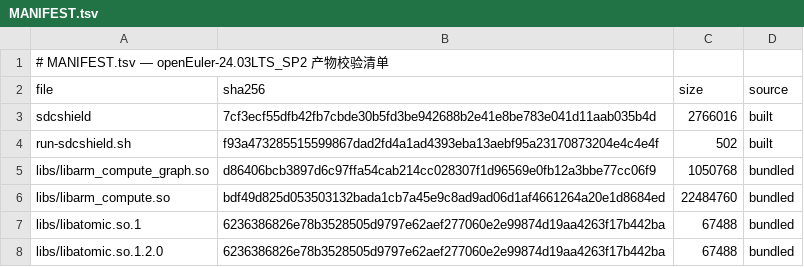
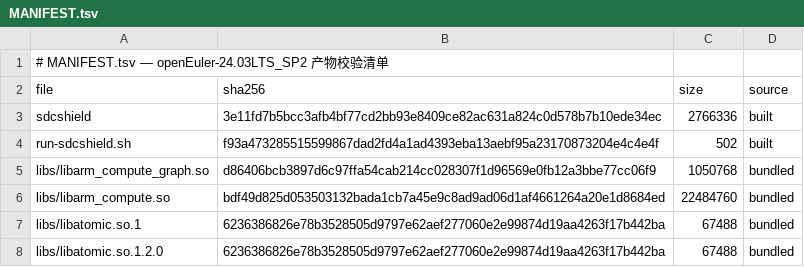
Before and after one commit to wangxumarshall/sdcshield-rpm-24.03, a TSV file: openEuler-24.03LTS_SP2/built/MANIFEST.tsv, drawn as a sheet.

```diff
--- a/openEuler-24.03LTS_SP2/built/MANIFEST.tsv
+++ b/openEuler-24.03LTS_SP2/built/MANIFEST.tsv
@@ -2,3 +2,3 @@
 file	sha256	size	source
-sdcshield	7cf3ecf55dfb42fb7cbde30b5fd3be942688b2e41e8be783e041d11aab035b4d	2766016	built
+sdcshield	3e11fd7b5bcc3afb4bf77cd2bb93e8409ce82ac631a824c0d578b7b10ede34ec	2766336	built
 run-sdcshield.sh	f93a473285515599867dad2fd4a1ad4393eba13aebf95a23170873204e4c4e4f	502	built
```
Also changed, not shown: openEuler-24.03LTS/built/MANIFEST.tsv, openEuler-24.03LTS_SP1/built/MANIFEST.tsv, 17 other files.
